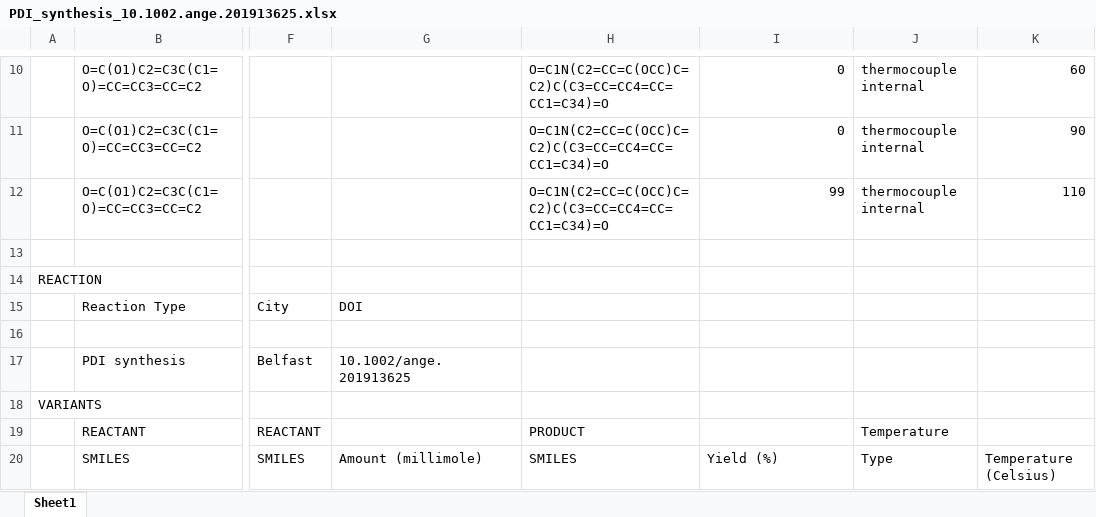
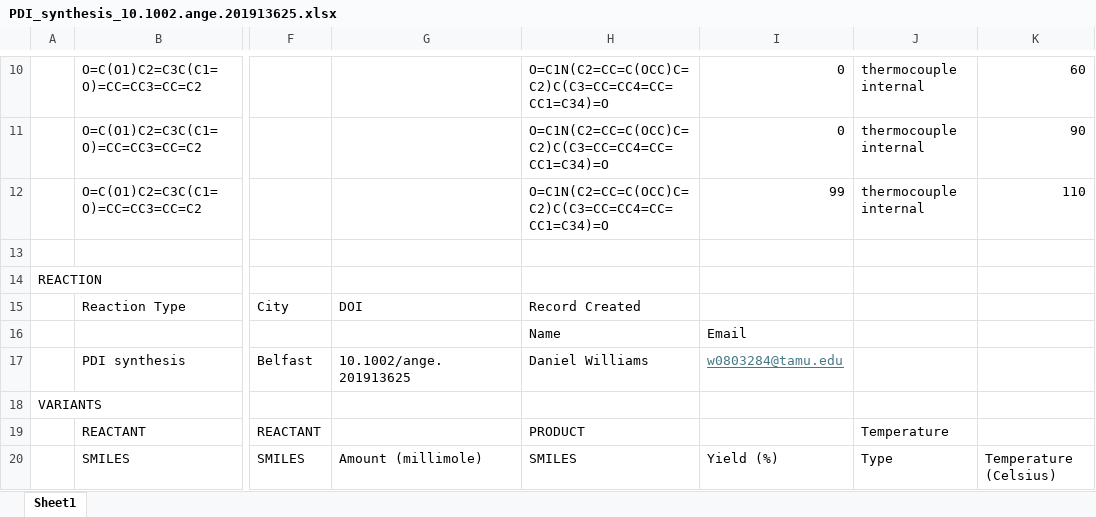
Before and after one commit to Center-for-Mechanical-Control-of-Chem/cmccdb-data, an Excel workbook: completed/PDI_synthesis_10.1002.ange.201913625.xlsx, sheet Sheet1, drawn as a sheet; only a part is shown, gaps mark what is left out; values as stored, in another font and other column widths than the file's, no borders; the diff names each change by its address in the sheet, - before the commit and + after, or states it on an @@ line.

```diff
--- a/completed/PDI_synthesis_10.1002.ange.201913625.xlsx (sheet Sheet1)
+++ b/completed/PDI_synthesis_10.1002.ange.201913625.xlsx (sheet Sheet1)
-H15: (empty)
+H15: Record Created
-H16: (empty)
+H16: Name
-I16: (empty)
+I16: Email
-H17: (empty)
+H17: Daniel Williams
-I17: (empty)
+I17: w0803284@tamu.edu
```
Also changed, not shown: completed/coupling_10.1039.d4mr00031e.xlsx, completed/dimerization_10.1021.acscatal.5b02001.xlsx, 15 other files.
